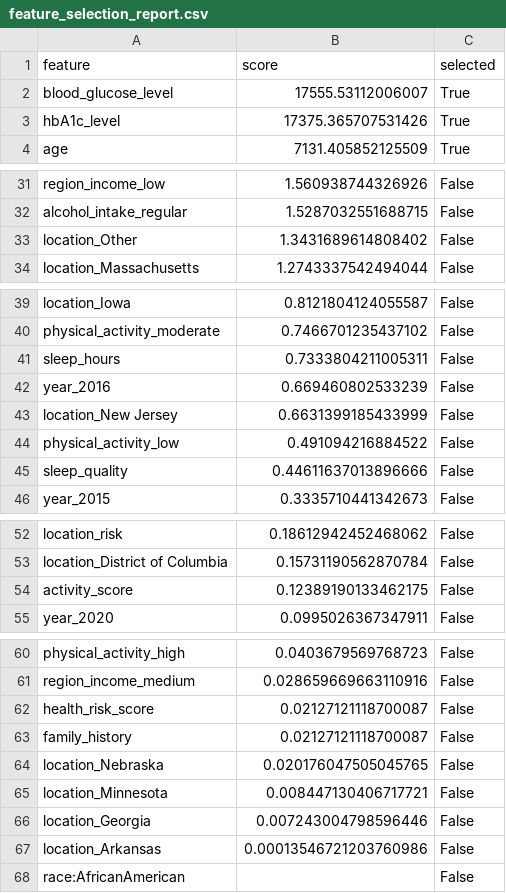
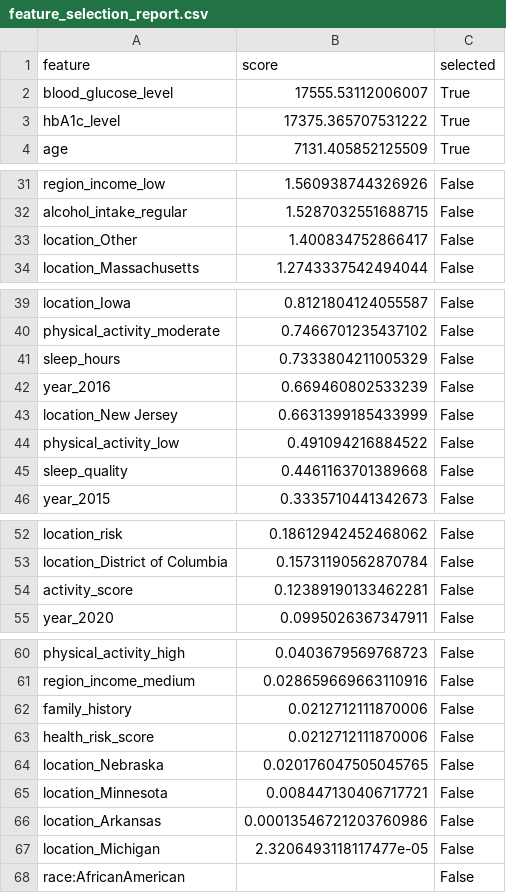
Before and after one commit to SSaabir/FDM---Diabetes, a CSV file: services/data/processed_enhanced/feature_selection_report.csv, drawn as a sheet; only a part is shown, gaps mark what is left out.

Commit message:
Update processed data and visualizations
- Updated feature selection report with revised scores for hbA1c_level and location_Other.
- Adjusted missing values report to reflect changes in column order and added new columns.
- Updated binary files for correlation heatmap and various categorical and numeric visualizations.
- Modified requirements.txt to include necessary dependencies.

```diff
--- a/services/data/processed_enhanced/feature_selection_report.csv
+++ b/services/data/processed_enhanced/feature_selection_report.csv
@@ -2,3 +2,3 @@ feature,score,selected
 blood_glucose_level,17555.53112006007,True
-hbA1c_level,17375.365707531426,True
+hbA1c_level,17375.365707531222,True
 age,7131.405852125509,True
@@ -32,3 +32,3 @@ region_income_low,1.560938744326926,False
 alcohol_intake_regular,1.5287032551688715,False
-location_Other,1.3431689614808402,False
+location_Other,1.400834752866417,False
 location_Massachusetts,1.2743337542494044,False
@@ -40,3 +40,3 @@ location_Iowa,0.8121804124055587,False
 physical_activity_moderate,0.7466701235437102,False
-sleep_hours,0.7333804211005311,False
+sleep_hours,0.7333804211005329,False
 year_2016,0.669460802533239,False
@@ -44,3 +44,3 @@ location_New Jersey,0.6631399185433999,False
 physical_activity_low,0.491094216884522,False
-sleep_quality,0.44611637013896666,False
+sleep_quality,0.4461163701389668,False
 year_2015,0.3335710441342673,False
@@ -53,3 +53,3 @@ location_risk,0.18612942452468062,False
 location_District of Columbia,0.15731190562870784,False
-activity_score,0.12389190133462175,False
+activity_score,0.12389190133462281,False
 year_2020,0.0995026367347911,False
@@ -61,8 +61,8 @@ physical_activity_high,0.0403679569768723,False
 region_income_medium,0.028659669663110916,False
-health_risk_score,0.02127121118700087,False
-family_history,0.02127121118700087,False
+family_history,0.0212712111870006,False
+health_risk_score,0.0212712111870006,False
 location_Nebraska,0.020176047505045765,False
 location_Minnesota,0.008447130406717721,False
-location_Georgia,0.007243004798596446,False
 location_Arkansas,0.00013546721203760986,False
+location_Michigan,2.3206493118117477e-05,False
 race:AfricanAmerican,,False
```
Also changed, not shown: services/data/reports_enhanced/02_enhanced_missing_values.csv, 45 other files.
